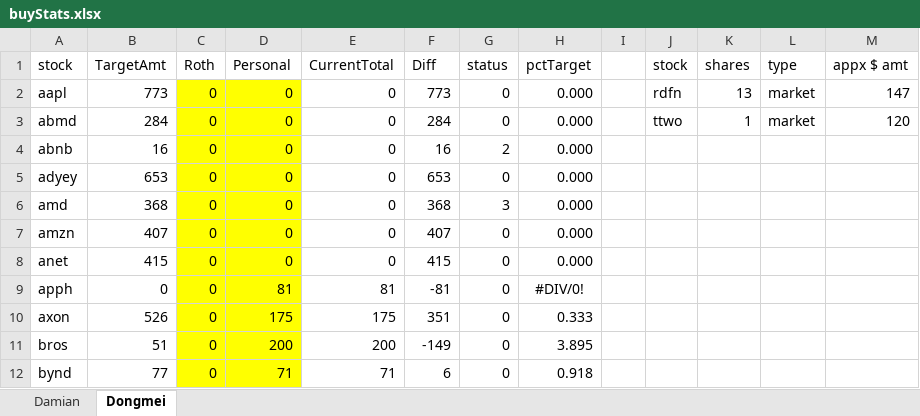
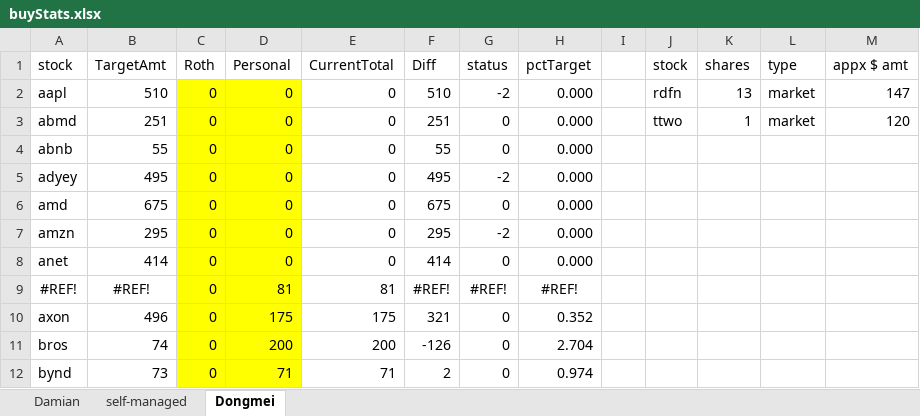
Before and after one commit to damiansp/marketModeling, an Excel workbook: buyStats.xlsx, sheet Dongmei, drawn as a sheet; only a part is shown; values as stored, in another font and other column widths than the file's, no borders; conditional formats not drawn; removed rows and columns are numbered as before the commit, all else as after; the diff covers the shown part only; the diff names each change by its address in the sheet, - before the commit and + after, or states it on an @@ line.

```diff
--- a/buyStats.xlsx (sheet Dongmei)
+++ b/buyStats.xlsx (sheet Dongmei)
+sheet tab: self-managed
-B2 (TargetAmt): 773
+B2 (TargetAmt): 510
-F2 (Diff): 773
+F2 (Diff): 510
-G2 (status): 0
+G2 (status): -2
-B3 (TargetAmt): 284
+B3 (TargetAmt): 251
-F3 (Diff): 284
+F3 (Diff): 251
-B4 (TargetAmt): 16
+B4 (TargetAmt): 55
-F4 (Diff): 16
+F4 (Diff): 55
-G4 (status): 2
+G4 (status): 0
-B5 (TargetAmt): 653
+B5 (TargetAmt): 495
-F5 (Diff): 653
+F5 (Diff): 495
-G5 (status): 0
+G5 (status): -2
-B6 (TargetAmt): 368
+B6 (TargetAmt): 675
-F6 (Diff): 368
+F6 (Diff): 675
-G6 (status): 3
+G6 (status): 0
-B7 (TargetAmt): 407
+B7 (TargetAmt): 295
-F7 (Diff): 407
+F7 (Diff): 295
-G7 (status): 0
+G7 (status): -2
-B8 (TargetAmt): 415
+B8 (TargetAmt): 414
-F8 (Diff): 415
+F8 (Diff): 414
-row 9: apph | 0 | 0 | 81 | 81 | -81 | 0 | #DIV/0!
+row 9: #REF! | #REF! | 0 | 81 | 81 | #REF! | #REF! | #REF!
-B10 (TargetAmt): 526
+B10 (TargetAmt): 496
-F10 (Diff): 351
+F10 (Diff): 321
-H10 (pctTarget): 0.333
+H10 (pctTarget): 0.352
-B11 (TargetAmt): 51
+B11 (TargetAmt): 74
-F11 (Diff): -149
+F11 (Diff): -126
-H11 (pctTarget): 3.895
+H11 (pctTarget): 2.704
-B12 (TargetAmt): 77
+B12 (TargetAmt): 73
-F12 (Diff): 6
+F12 (Diff): 2
-H12 (pctTarget): 0.918
+H12 (pctTarget): 0.974
```
Also changed, not shown: 12 added rows, 12 removed rows, 148 edited cells and cell formats elsewhere in this sheet, sheet Damian, formulas that keep their value, hidden cells, 10 other files.
